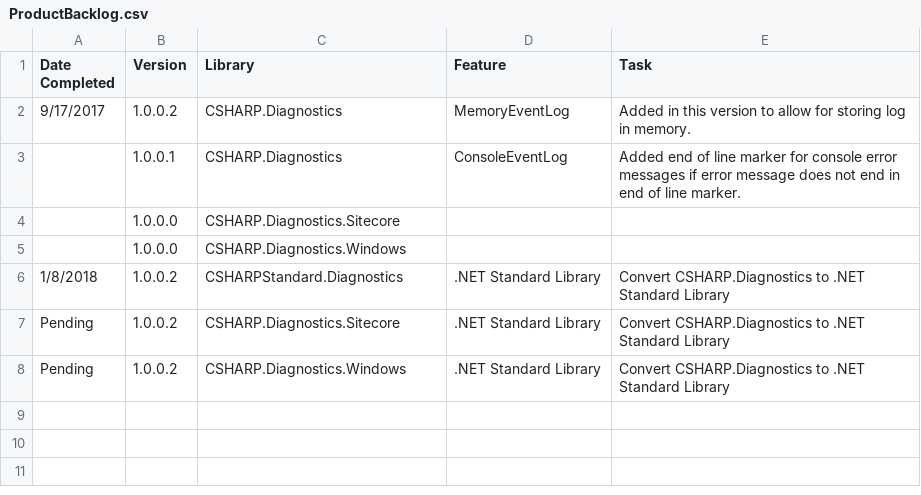
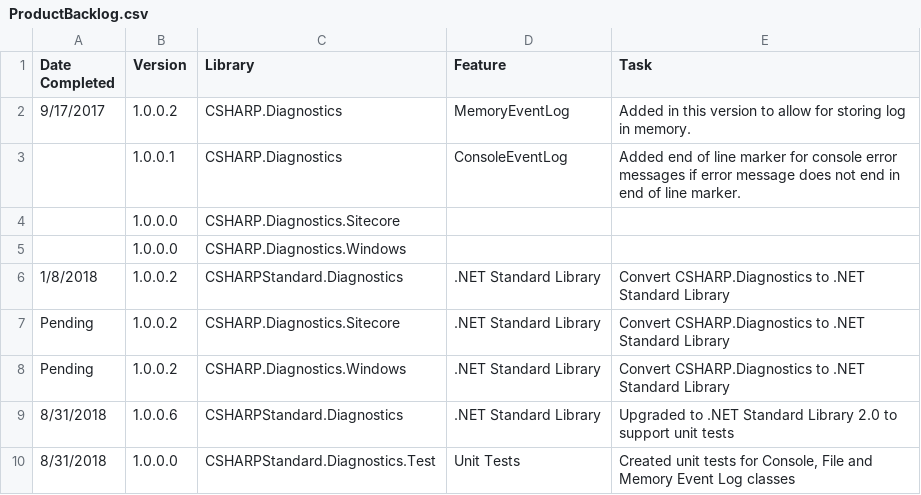
Before and after one commit to apostlechris316/CSHARP.Diagnostics, a CSV file: Documentation/ProductBacklog.csv, drawn as a sheet; the diff names each change by its address in the sheet, - before the commit and + after, or states it on an @@ line.

Commit message:
Updated documentation and speaking console diagnostics.

```diff
--- a/Documentation/ProductBacklog.csv
+++ b/Documentation/ProductBacklog.csv
+row 9: 8/31/2018 | 1.0.0.6 | CSHARPStandard.Diagnostics | .NET Standard Library | Upgraded to .NET Standard Library 2.0 to support unit tests
+row 10: 8/31/2018 | 1.0.0.0 | CSHARPStandard.Diagnostics.Test | Unit Tests | Created unit tests for Console, File and Memory Event Log classes
```
Also changed, not shown: 5 other files.
